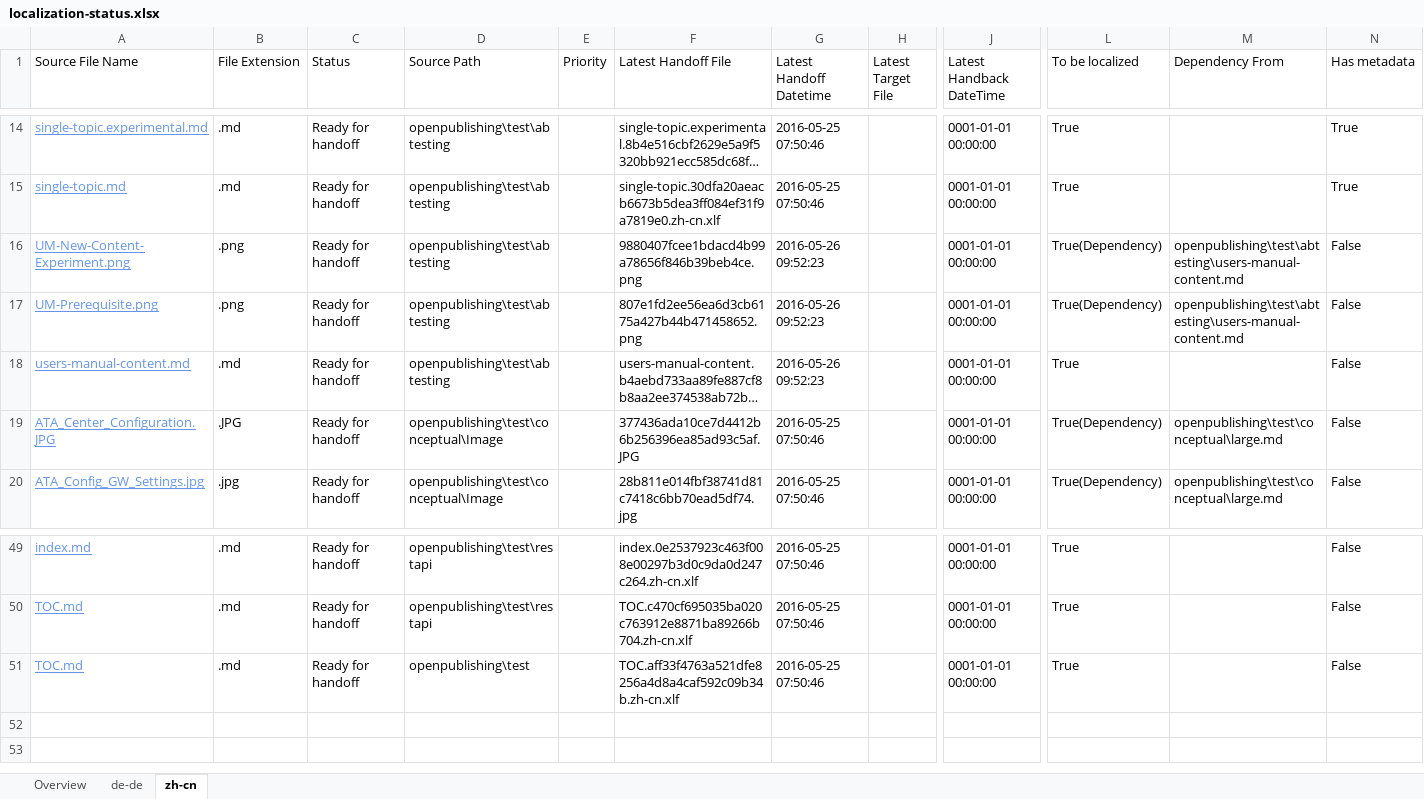
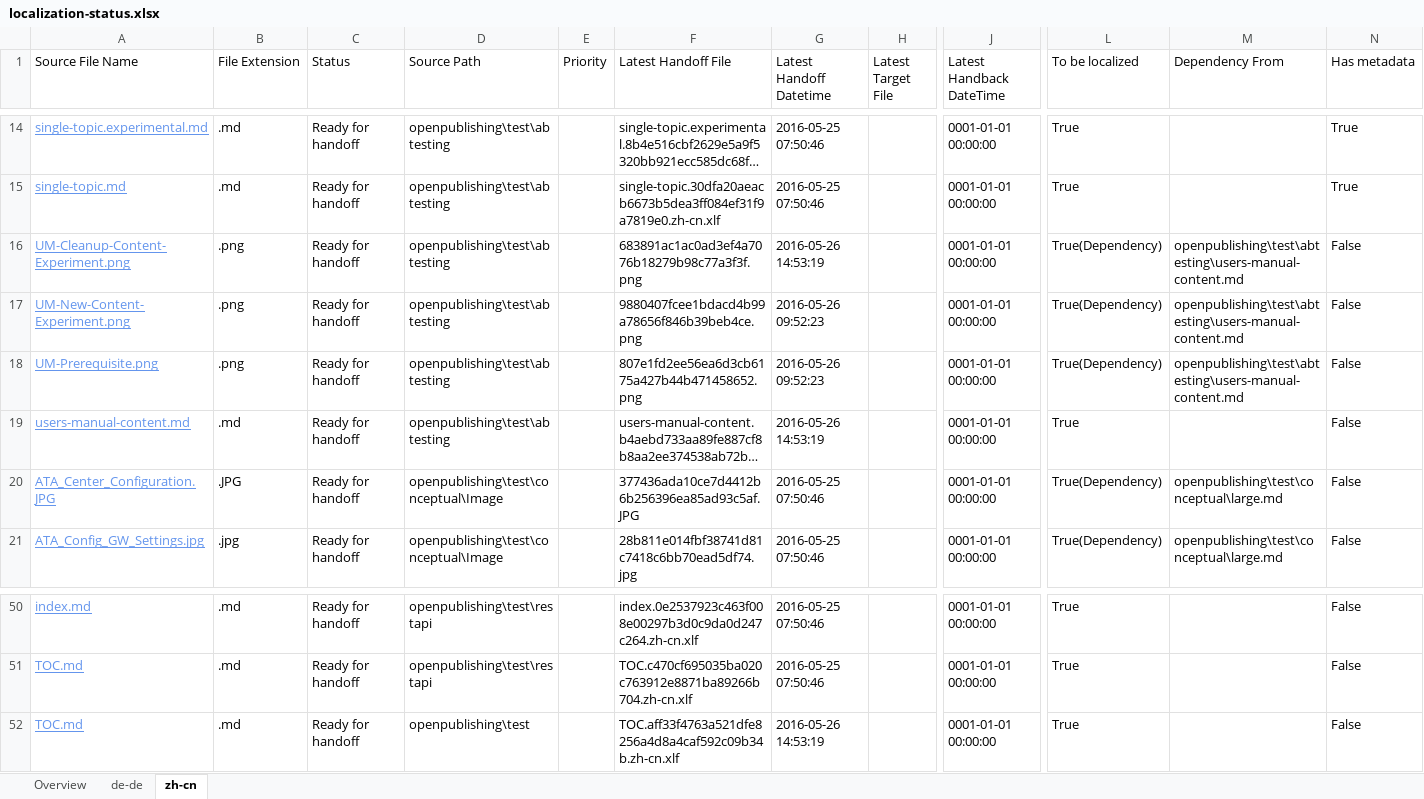
Before and after one commit to olprod/openpublishing-handback-test, an Excel workbook: ol-handback/Microsoft/openpublishing-test/master/localization-status.xlsx, sheet zh-cn, drawn as a sheet; only a part is shown, gaps mark what is left out; long unchanged cells end in …; values as stored, in another font and other column widths than the file's, no borders; table styles not drawn; addresses are those after the commit; rows hold the shown columns only; the diff names each change by its address in the sheet, - before the commit and + after, or states it on an @@ line.

Commit message:
Generate Report for Handoff

```diff
--- a/ol-handback/Microsoft/openpublishing-test/master/localization-status.xlsx (sheet zh-cn)
+++ b/ol-handback/Microsoft/openpublishing-test/master/localization-status.xlsx (sheet zh-cn)
+row 16: UM-Cleanup-Content-Experiment.png | .png | Ready for handoff | openpublishing\test\abtesting |  | 683891ac1ac0ad3ef4a7076b18279b98c77a3f3f.png | 2016-05-26 14:53:19 |  | 0001-01-01 00:00:00 | True(Dependency) | openpublishing\test\abtesting\users-manual-content.md | False
-G19 (Latest Handoff Datetime): 2016-05-26 09:52:23
+G19 (Latest Handoff Datetime): 2016-05-26 14:53:19
-G52 (Latest Handoff Datetime): 2016-05-25 07:50:46
+G52 (Latest Handoff Datetime): 2016-05-26 14:53:19
```
Also changed, not shown: sheet de-de, sheet Overview.
